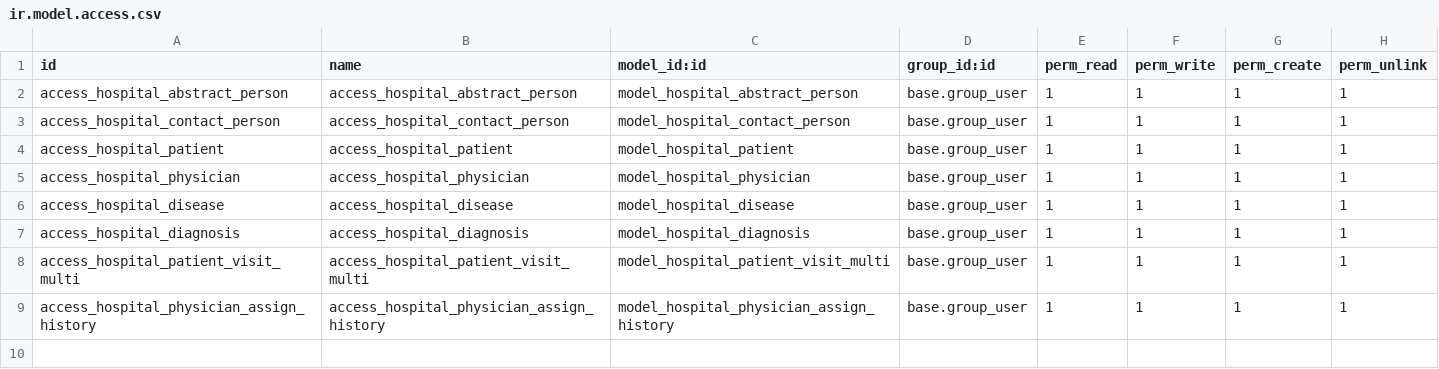
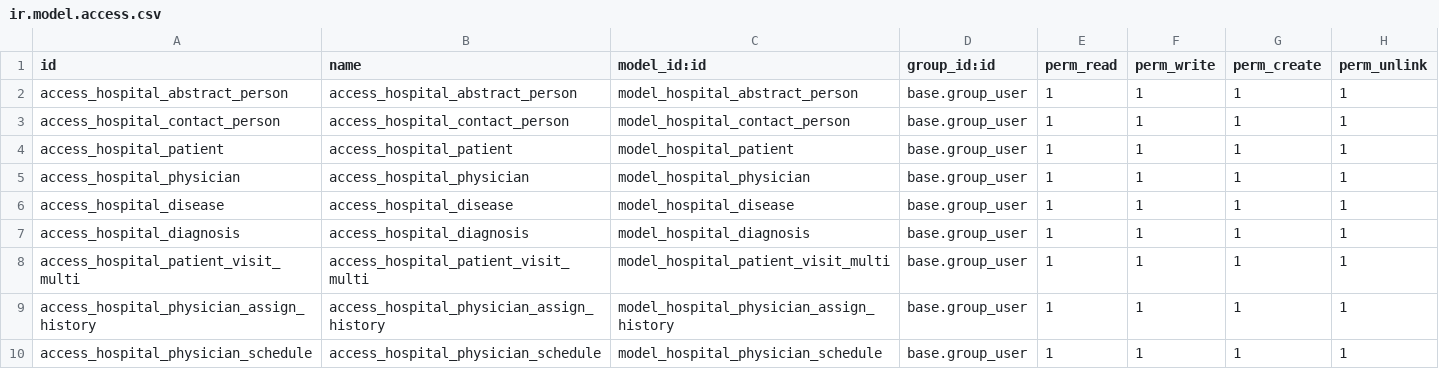
Before and after one commit to IvaBoh/module_creation_test, a CSV file: hr_hospital/security/ir.model.access.csv, drawn as a sheet; the diff names each change by its address in the sheet, - before the commit and + after, or states it on an @@ line.

Commit message:
[IMP] hr_hospital: models done except 10.1 and 8.1

```diff
--- a/hr_hospital/security/ir.model.access.csv
+++ b/hr_hospital/security/ir.model.access.csv
+row 10: access_hospital_physician_schedule | access_hospital_physician_schedule | model_hospital_physician_schedule | base.group_user | 1 | 1 | 1 | 1
```
Also changed, not shown: 9 other files.
